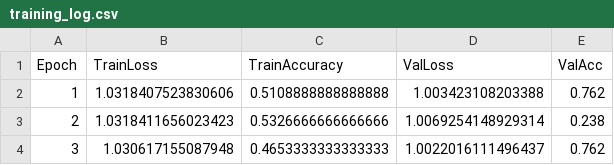
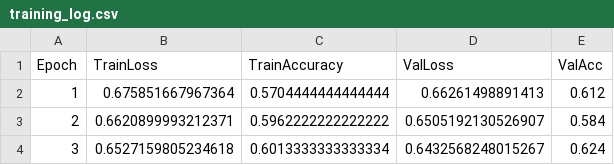
Before and after one commit to aayush-navsariwala/UJ_IT28X87_IT28X30_HYP_AttentionBasedSystem, a CSV file: logs/training_log.csv, drawn as a sheet.

```diff
--- a/logs/training_log.csv
+++ b/logs/training_log.csv
@@ -1,4 +1,4 @@
 Epoch,TrainLoss,TrainAccuracy,ValLoss,ValAcc
-1,1.0318407523830606,0.5108888888888888,1.003423108203388,0.762
-2,1.0318411656023423,0.5326666666666666,1.0069254148929314,0.238
-3,1.030617155087948,0.4653333333333333,1.0022016111496437,0.762
+1,0.675851667967364,0.5704444444444444,0.66261498891413,0.612
+2,0.6620899993212371,0.5962222222222222,0.6505192130526907,0.584
+3,0.6527159805234618,0.6013333333333334,0.6432568248015267,0.624
```
Also changed, not shown: 3 other files.
